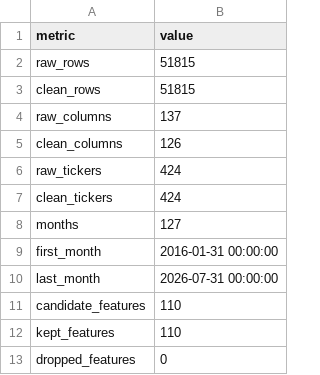
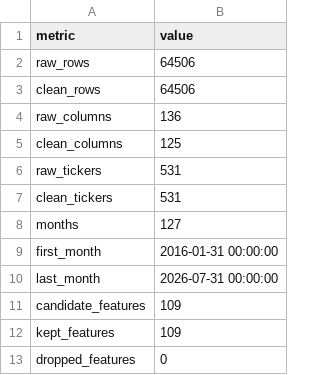
Before and after one commit to James1424/panel_label_construct, a CSV file: outputs/panel_summary.csv, drawn as a sheet.

```diff
--- a/outputs/panel_summary.csv
+++ b/outputs/panel_summary.csv
@@ -1,8 +1,8 @@
 metric,value
-raw_rows,51815
-clean_rows,51815
-raw_columns,137
-clean_columns,126
-raw_tickers,424
-clean_tickers,424
+raw_rows,64506
+clean_rows,64506
+raw_columns,136
+clean_columns,125
+raw_tickers,531
+clean_tickers,531
 months,127
@@ -10,4 +10,4 @@ first_month,2016-01-31 00:00:00
 last_month,2026-07-31 00:00:00
-candidate_features,110
-kept_features,110
+candidate_features,109
+kept_features,109
 dropped_features,0
```
Also changed, not shown: data/holding_source_failures.csv, outputs/feature_missing_report.csv, 9 other files.
